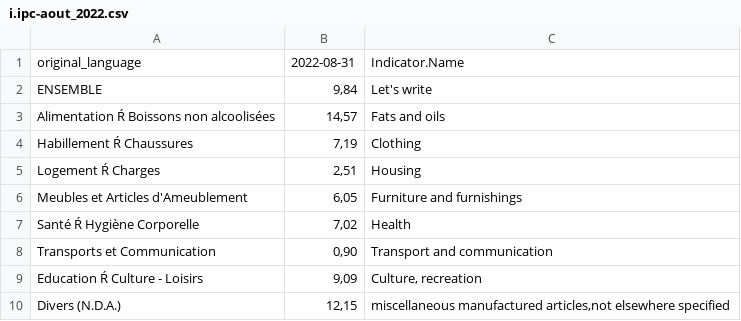
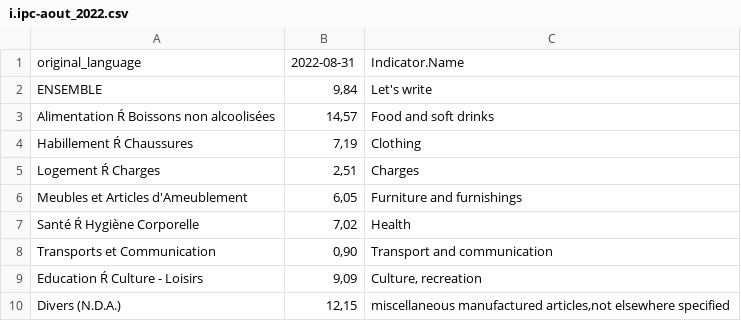
Before and after one commit to africadatahub/adh_inflation_database_v2, a CSV file: data/algeria/csv/bk/i.ipc-aout_2022.csv, drawn as a sheet.

```diff
--- a/data/algeria/csv/bk/i.ipc-aout_2022.csv
+++ b/data/algeria/csv/bk/i.ipc-aout_2022.csv
@@ -2,5 +2,5 @@ original_language,2022-08-31,Indicator.Name
 ENSEMBLE,"9,84",Let's write
-Alimentation Ŕ Boissons non alcoolisées,"14,57",Fats and oils
+Alimentation Ŕ Boissons non alcoolisées,"14,57",Food and soft drinks
 Habillement Ŕ Chaussures,"7,19",Clothing
-Logement Ŕ Charges,"2,51",Housing
+Logement Ŕ Charges,"2,51",Charges
 Meubles et Articles d'Ameublement,"6,05",Furniture and furnishings
```
Also changed, not shown: data/algeria/csv/algeria_output.csv, data/burkina_faso/csv/burkina_faso_output.csv, 21 other files.
